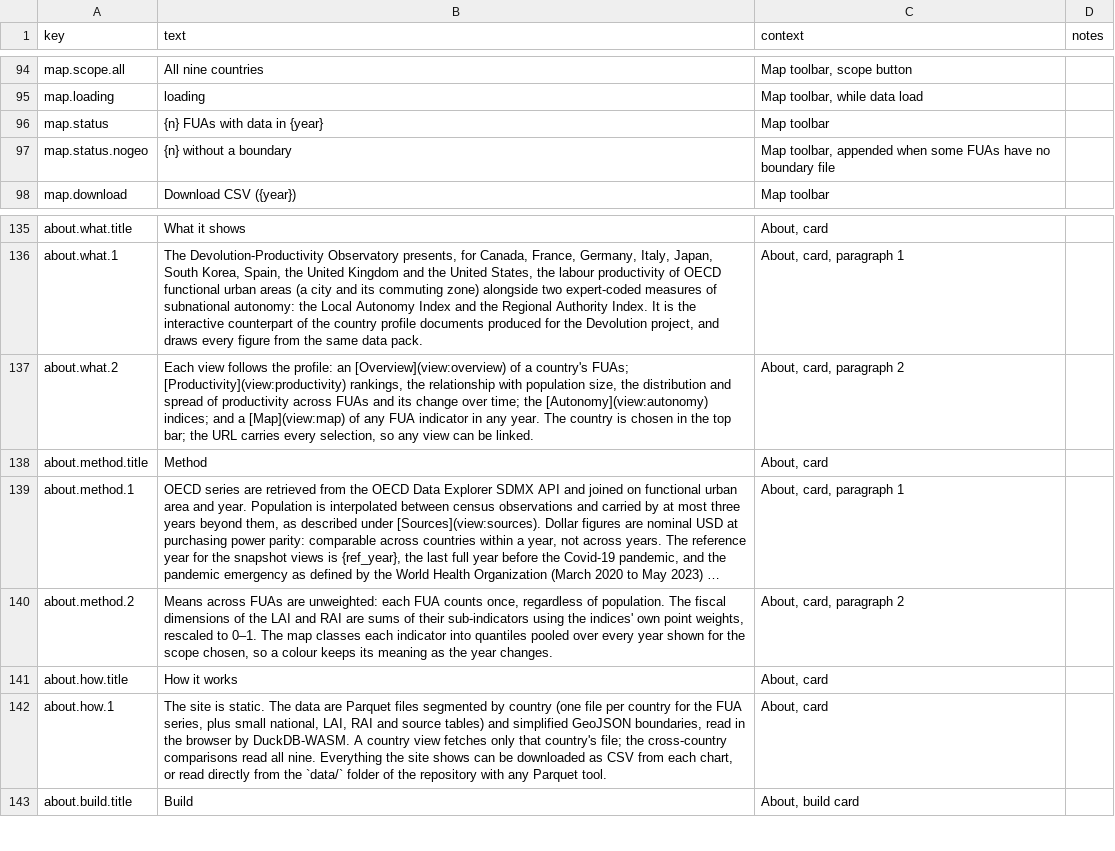
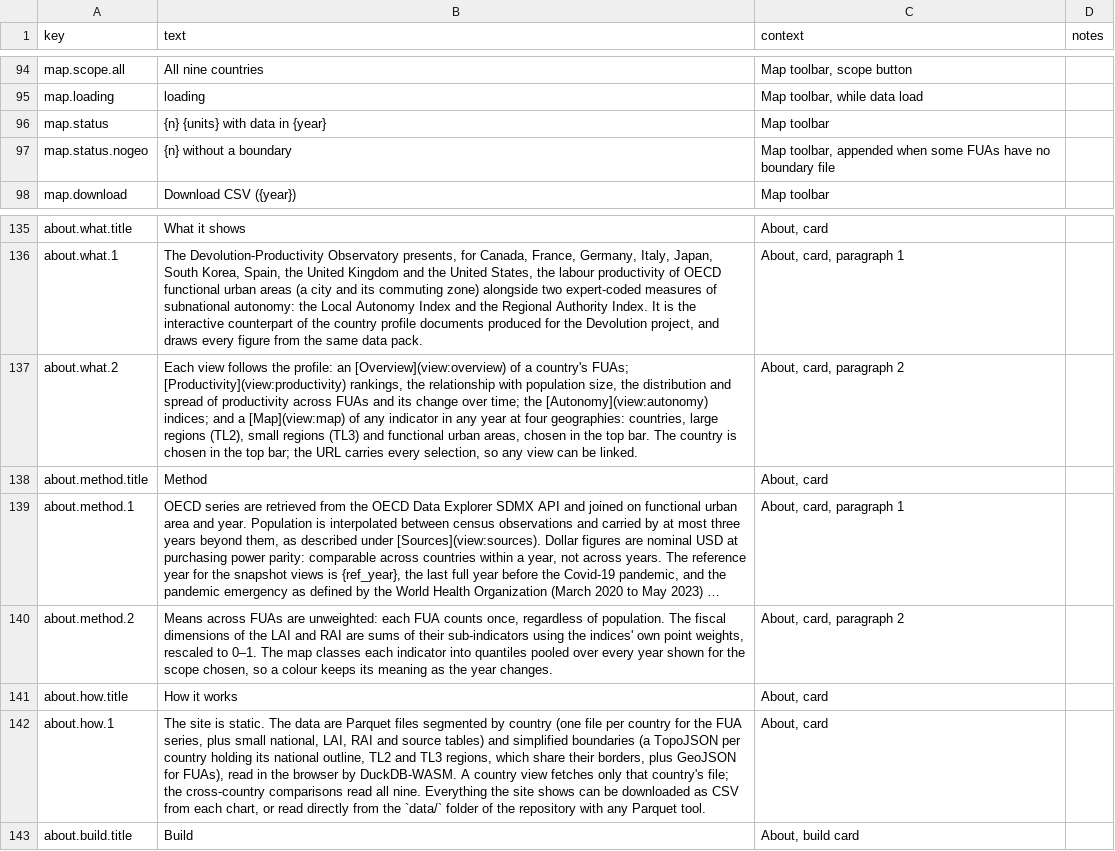
Before and after one commit to zacktayloruwo/devo-productivity-observatory, a CSV file: text/app_text.csv, drawn as a sheet; only a part is shown, gaps mark what is left out; long unchanged cells end in …; the diff covers the shown part only; the diff names each change by its address in the sheet, - before the commit and + after, or states it on an @@ line.

```diff
--- a/text/app_text.csv
+++ b/text/app_text.csv
-B96 (text): {n} FUAs with data in {year}
+B96 (text): {n} {units} with data in {year}
-B137 (text): …of any FUA indicator in any year. The country…
+B137 (text): …of any indicator in any year at four geographies: countries, large regions (TL2), small regions (TL3) and functional urban areas, chosen in the top bar. The country…
-B142 (text): …and simplified GeoJSON boundaries, read in…
+B142 (text): …and simplified boundaries (a TopoJSON per country holding its national outline, TL2 and TL3 regions, which share their borders, plus GeoJSON for FUAs), read in…
```
Also changed, not shown: 22 added rows and 1 edited cell elsewhere in this file, 51 other files.
